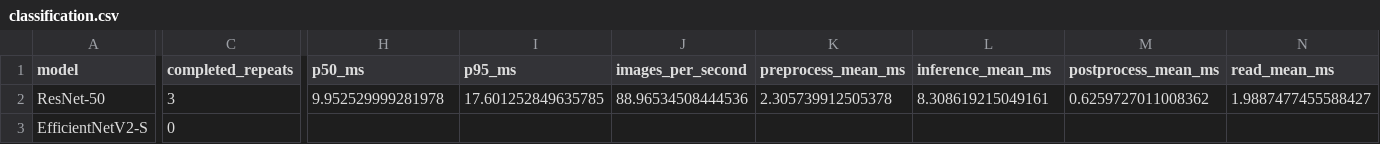
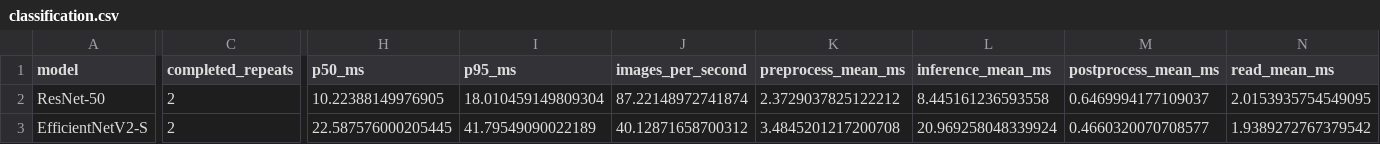
Before and after one commit to mishanikin055/kurs4, a CSV file: reports/comparisons/classification-validation50000-v1/classification.csv, drawn as a sheet; only a part is shown, gaps mark what is left out; the diff covers the shown part only; the diff names each change by its address in the sheet, - before the commit and + after, or states it on an @@ line.

```diff
--- a/reports/comparisons/classification-validation50000-v1/classification.csv
+++ b/reports/comparisons/classification-validation50000-v1/classification.csv
-C2 (completed_repeats): 3
+C2 (completed_repeats): 2
-H2 (p50_ms): 9.952529999281978
+H2 (p50_ms): 10.22388149976905
-I2 (p95_ms): 17.601252849635785
+I2 (p95_ms): 18.010459149809304
-J2 (images_per_second): 88.96534508444536
+J2 (images_per_second): 87.22148972741874
-K2 (preprocess_mean_ms): 2.305739912505378
+K2 (preprocess_mean_ms): 2.3729037825122212
-L2 (inference_mean_ms): 8.308619215049161
+L2 (inference_mean_ms): 8.445161236593558
-M2 (postprocess_mean_ms): 0.6259727011008362
+M2 (postprocess_mean_ms): 0.6469994177109037
-N2 (read_mean_ms): 1.9887477455588427
+N2 (read_mean_ms): 2.0153935754549095
-C3 (completed_repeats): 0
+C3 (completed_repeats): 2
-H3 (p50_ms): (empty)
+H3 (p50_ms): 22.587576000205445
-I3 (p95_ms): (empty)
+I3 (p95_ms): 41.79549090022189
-J3 (images_per_second): (empty)
+J3 (images_per_second): 40.12871658700312
-K3 (preprocess_mean_ms): (empty)
+K3 (preprocess_mean_ms): 3.4845201217200708
-L3 (inference_mean_ms): (empty)
+L3 (inference_mean_ms): 20.969258048339924
-M3 (postprocess_mean_ms): (empty)
+M3 (postprocess_mean_ms): 0.4660320070708577
-N3 (read_mean_ms): (empty)
+N3 (read_mean_ms): 1.9389272767379542
```
Also changed, not shown: 75 edited cells elsewhere in this file, 25 other files.
